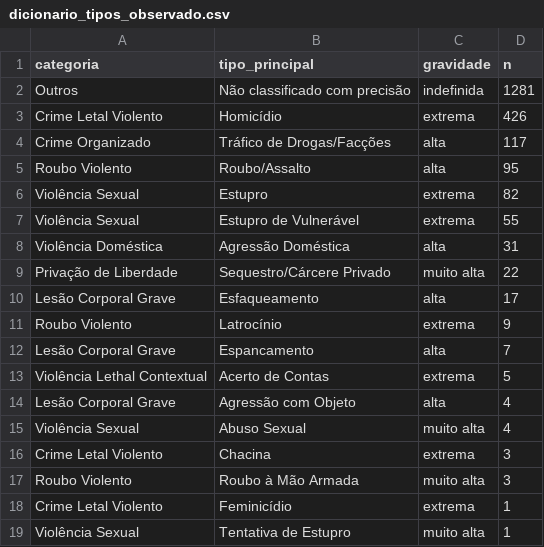
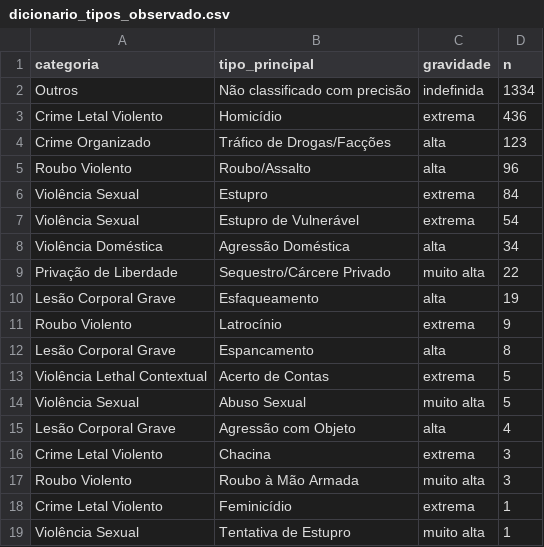
Before and after one commit to nupec-lamapp/am_crimes, a CSV file: data/processed/dicionario_tipos_observado.csv, drawn as a sheet.

```diff
--- a/data/processed/dicionario_tipos_observado.csv
+++ b/data/processed/dicionario_tipos_observado.csv
@@ -1,16 +1,16 @@
 categoria,tipo_principal,gravidade,n
-Outros,Não classificado com precisão,indefinida,1281
-Crime Letal Violento,Homicídio,extrema,426
-Crime Organizado,Tráfico de Drogas/Facções,alta,117
-Roubo Violento,Roubo/Assalto,alta,95
-Violência Sexual,Estupro,extrema,82
-Violência Sexual,Estupro de Vulnerável,extrema,55
-Violência Doméstica,Agressão Doméstica,alta,31
+Outros,Não classificado com precisão,indefinida,1334
+Crime Letal Violento,Homicídio,extrema,436
+Crime Organizado,Tráfico de Drogas/Facções,alta,123
+Roubo Violento,Roubo/Assalto,alta,96
+Violência Sexual,Estupro,extrema,84
+Violência Sexual,Estupro de Vulnerável,extrema,54
+Violência Doméstica,Agressão Doméstica,alta,34
 Privação de Liberdade,Sequestro/Cárcere Privado,muito alta,22
-Lesão Corporal Grave,Esfaqueamento,alta,17
+Lesão Corporal Grave,Esfaqueamento,alta,19
 Roubo Violento,Latrocínio,extrema,9
-Lesão Corporal Grave,Espancamento,alta,7
+Lesão Corporal Grave,Espancamento,alta,8
 Violência Lethal Contextual,Acerto de Contas,extrema,5
+Violência Sexual,Abuso Sexual,muito alta,5
 Lesão Corporal Grave,Agressão com Objeto,alta,4
-Violência Sexual,Abuso Sexual,muito alta,4
 Crime Letal Violento,Chacina,extrema,3
```
Also changed, not shown: 40 other files.
